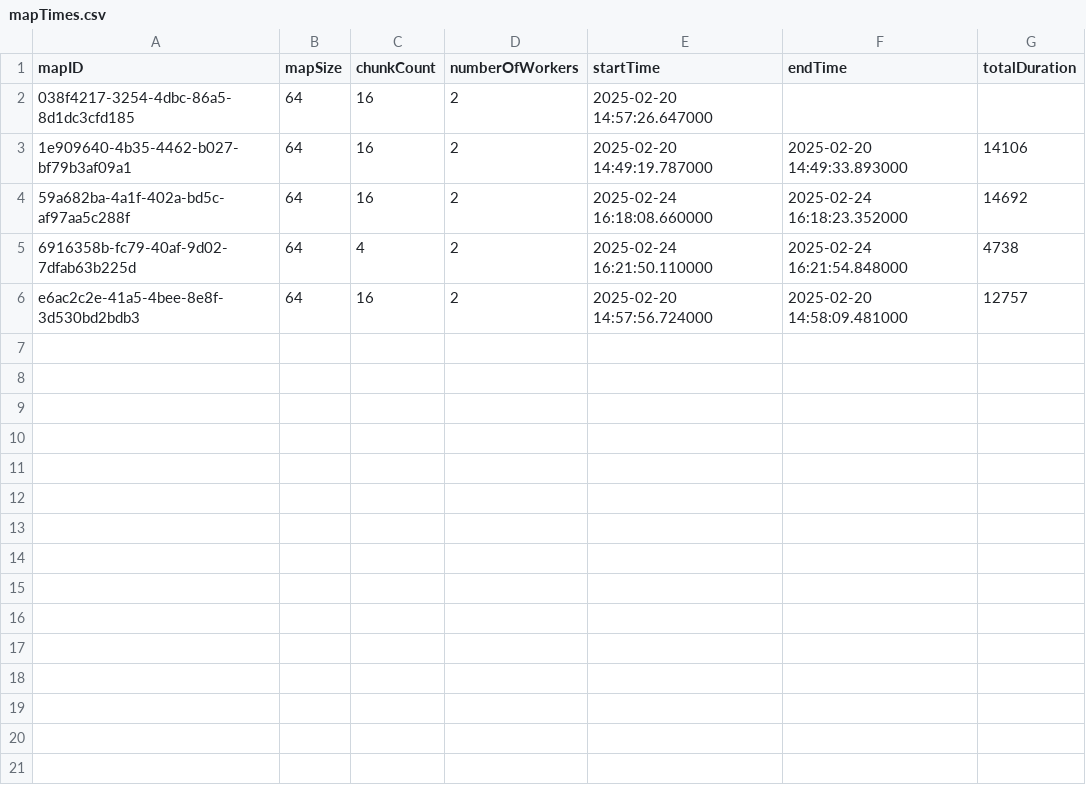
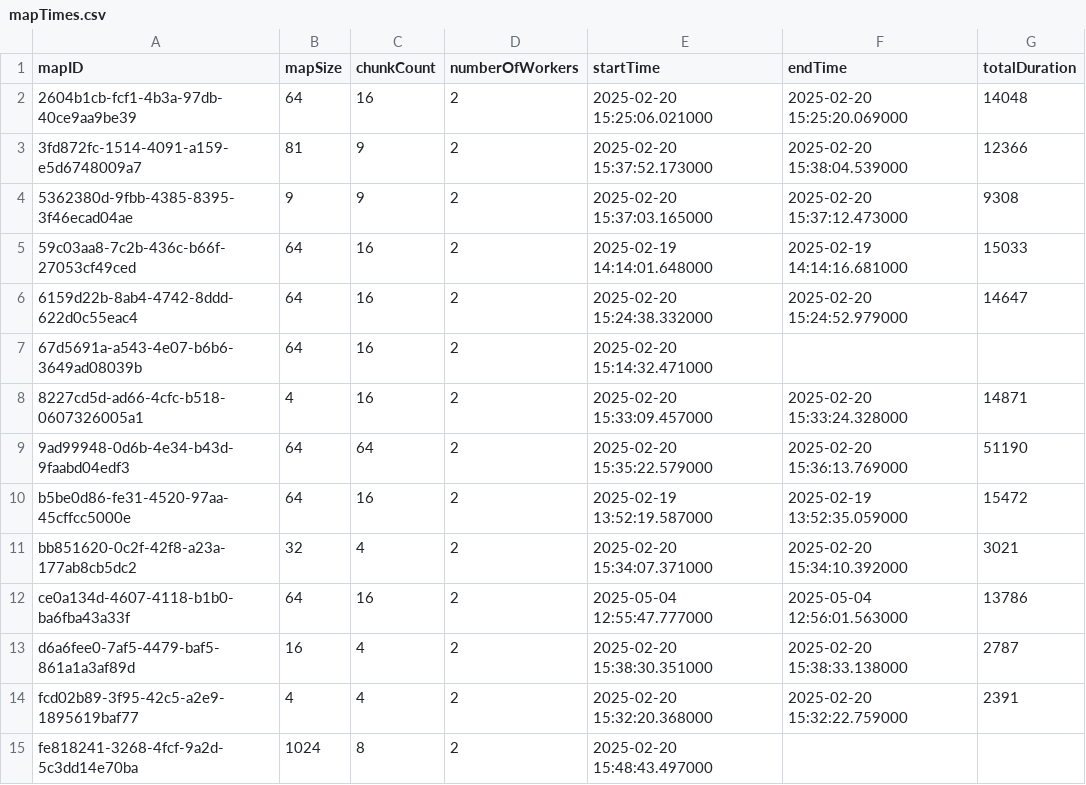
Before and after one commit to pfropfen/wfc, a CSV file: services/timeextractor/output/mapTimes.csv, drawn as a sheet.

```diff
--- a/services/timeextractor/output/mapTimes.csv
+++ b/services/timeextractor/output/mapTimes.csv
@@ -1,6 +1,15 @@
 mapID,mapSize,chunkCount,numberOfWorkers,startTime,endTime,totalDuration
-038f4217-3254-4dbc-86a5-8d1dc3cfd185,64,16,2,2025-02-20 14:57:26.647000,,
-1e909640-4b35-4462-b027-bf79b3af09a1,64,16,2,2025-02-20 14:49:19.787000,2025-02-20 14:49:33.893000,14106
-59a682ba-4a1f-402a-bd5c-af97aa5c288f,64,16,2,2025-02-24 16:18:08.660000,2025-02-24 16:18:23.352000,14692
-6916358b-fc79-40af-9d02-7dfab63b225d,64,4,2,2025-02-24 16:21:50.110000,2025-02-24 16:21:54.848000,4738
-e6ac2c2e-41a5-4bee-8e8f-3d530bd2bdb3,64,16,2,2025-02-20 14:57:56.724000,2025-02-20 14:58:09.481000,12757
+2604b1cb-fcf1-4b3a-97db-40ce9aa9be39,64,16,2,2025-02-20 15:25:06.021000,2025-02-20 15:25:20.069000,14048
+3fd872fc-1514-4091-a159-e5d6748009a7,81,9,2,2025-02-20 15:37:52.173000,2025-02-20 15:38:04.539000,12366
+5362380d-9fbb-4385-8395-3f46ecad04ae,9,9,2,2025-02-20 15:37:03.165000,2025-02-20 15:37:12.473000,9308
+59c03aa8-7c2b-436c-b66f-27053cf49ced,64,16,2,2025-02-19 14:14:01.648000,2025-02-19 14:14:16.681000,15033
+6159d22b-8ab4-4742-8ddd-622d0c55eac4,64,16,2,2025-02-20 15:24:38.332000,2025-02-20 15:24:52.979000,14647
+67d5691a-a543-4e07-b6b6-3649ad08039b,64,16,2,2025-02-20 15:14:32.471000,,
+8227cd5d-ad66-4cfc-b518-0607326005a1,4,16,2,2025-02-20 15:33:09.457000,2025-02-20 15:33:24.328000,14871
+9ad99948-0d6b-4e34-b43d-9faabd04edf3,64,64,2,2025-02-20 15:35:22.579000,2025-02-20 15:36:13.769000,51190
+b5be0d86-fe31-4520-97aa-45cffcc5000e,64,16,2,2025-02-19 13:52:19.587000,2025-02-19 13:52:35.059000,15472
+bb851620-0c2f-42f8-a23a-177ab8cb5dc2,32,4,2,2025-02-20 15:34:07.371000,2025-02-20 15:34:10.392000,3021
+ce0a134d-4607-4118-b1b0-ba6fba43a33f,64,16,2,2025-05-04 12:55:47.777000,2025-05-04 12:56:01.563000,13786
+d6a6fee0-7af5-4479-baf5-861a1a3af89d,16,4,2,2025-02-20 15:38:30.351000,2025-02-20 15:38:33.138000,2787
+fcd02b89-3f95-42c5-a2e9-1895619baf77,4,4,2,2025-02-20 15:32:20.368000,2025-02-20 15:32:22.759000,2391
+fe818241-3268-4fcf-9a2d-5c3dd14e70ba,1024,8,2,2025-02-20 15:48:43.497000,,
```
Also changed, not shown: 5 other files.
